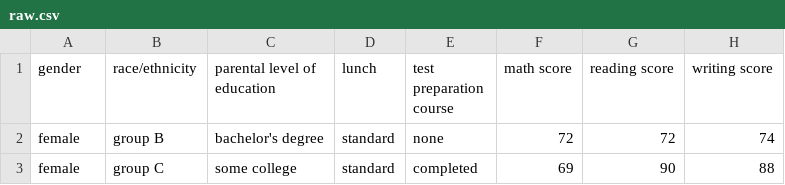
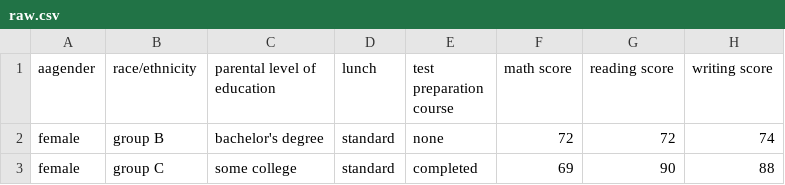
Before and after one commit to Mahadev1729/ML-project, a CSV file: artifact/raw.csv, drawn as a sheet; only a part is shown.

```diff
--- a/artifact/raw.csv
+++ b/artifact/raw.csv
@@ -1,2 +1,2 @@
-gender,race/ethnicity,parental level of education,lunch,test preparation course,math score,reading score,writing score
+aagender,race/ethnicity,parental level of education,lunch,test preparation course,math score,reading score,writing score
 female,group B,bachelor's degree,standard,none,72,72,74
```
